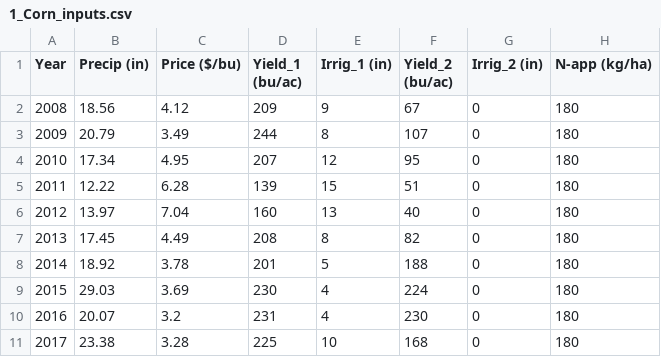
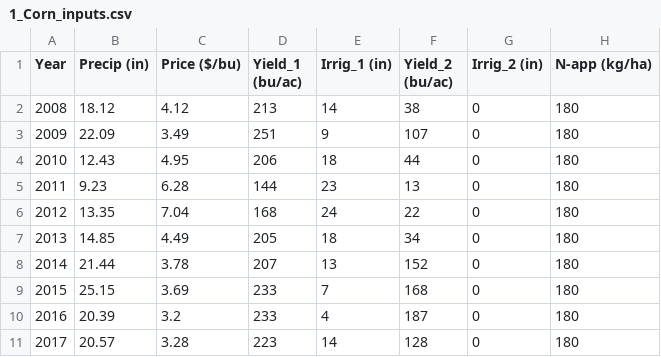
Before and after one commit to JPhetheet/FEWCalc, a CSV file: 1_Corn_inputs.csv, drawn as a sheet.

```diff
--- a/1_Corn_inputs.csv
+++ b/1_Corn_inputs.csv
@@ -1,11 +1,11 @@
 Year,Precip (in),Price ($/bu),Yield_1 (bu/ac),Irrig_1 (in),Yield_2 (bu/ac),Irrig_2 (in),N-app (kg/ha)
-2008,18.56,4.12,209,9,67,0,180
-2009,20.79,3.49,244,8,107,0,180
-2010,17.34,4.95,207,12,95,0,180
-2011,12.22,6.28,139,15,51,0,180
-2012,13.97,7.04,160,13,40,0,180
-2013,17.45,4.49,208,8,82,0,180
-2014,18.92,3.78,201,5,188,0,180
-2015,29.03,3.69,230,4,224,0,180
-2016,20.07,3.2,231,4,230,0,180
-2017,23.38,3.28,225,10,168,0,180
+2008,18.12,4.12,213,14,38,0,180
+2009,22.09,3.49,251,9,107,0,180
+2010,12.43,4.95,206,18,44,0,180
+2011,9.23,6.28,144,23,13,0,180
+2012,13.35,7.04,168,24,22,0,180
+2013,14.85,4.49,205,18,34,0,180
+2014,21.44,3.78,207,13,152,0,180
+2015,25.15,3.69,233,7,168,0,180
+2016,20.39,3.2,233,4,187,0,180
+2017,20.57,3.28,223,14,128,0,180
```
Also changed, not shown: 2_Wheat_inputs.csv, 3_Soybeans_inputs.csv, 2 other files.
